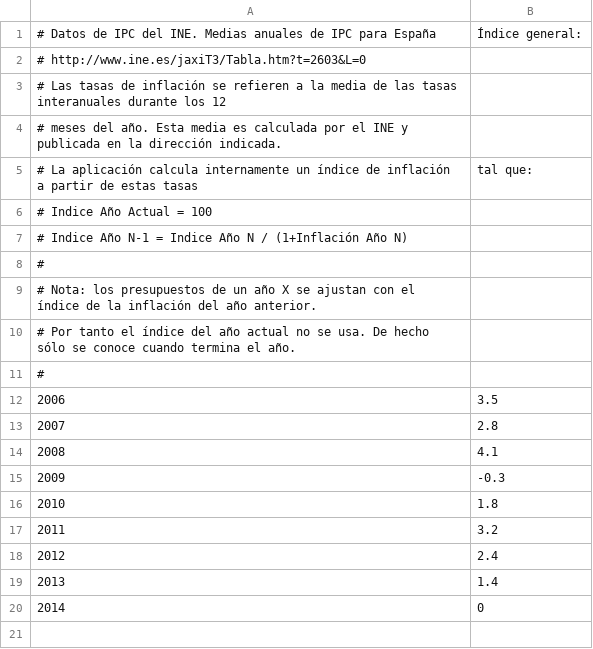
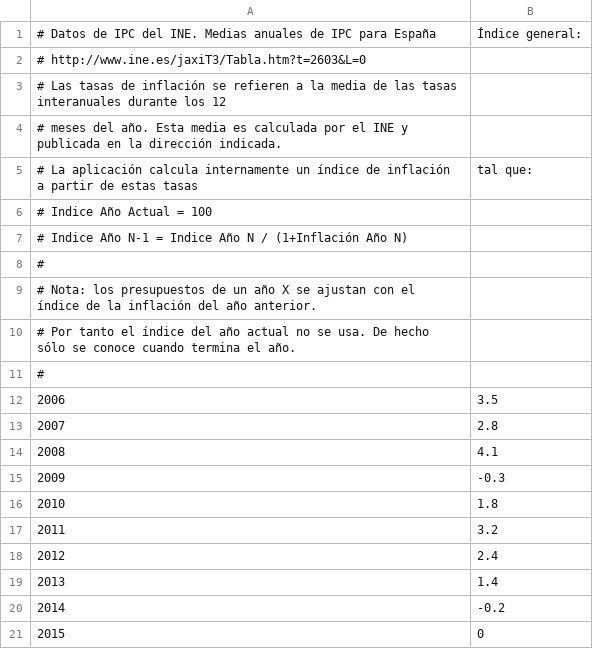
Before and after one commit to civio/presupuesto-pge, a CSV file: data/inflacion.csv, drawn as a sheet; addresses are those after the commit; the diff names each change by its address in the sheet, - before the commit and + after, or states it on an @@ line.

```diff
--- a/data/inflacion.csv
+++ b/data/inflacion.csv
+row 20: 2014 | -0.2
@@ column A renumbered from row 21 down @@
```
Also changed, not shown: data/poblacion.csv, 1 other file.
